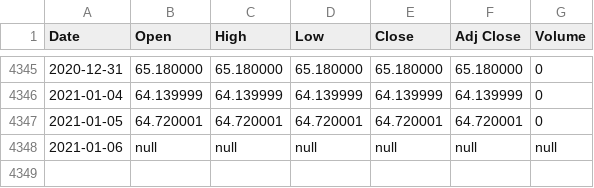
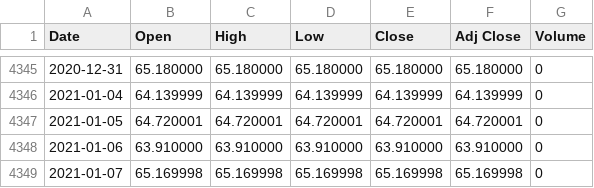
Before and after one commit to UkiDLucas/MarketIndicators.jl, a CSV file: src/DATA/original/TPLGX.csv, drawn as a sheet; only a part is shown, gaps mark what is left out.

```diff
--- a/src/DATA/original/TPLGX.csv
+++ b/src/DATA/original/TPLGX.csv
@@ -4347,2 +4347,3 @@ Date,Open,High,Low,Close,Adj Close,Volume
 2021-01-05,64.720001,64.720001,64.720001,64.720001,64.720001,0
-2021-01-06,null,null,null,null,null,null
+2021-01-06,63.910000,63.910000,63.910000,63.910000,63.910000,0
+2021-01-07,65.169998,65.169998,65.169998,65.169998,65.169998,0
```
Also changed, not shown: src/DATA/original/NRMGX.csv, src/DATA/original/RERGX.csv, 31 other files.
